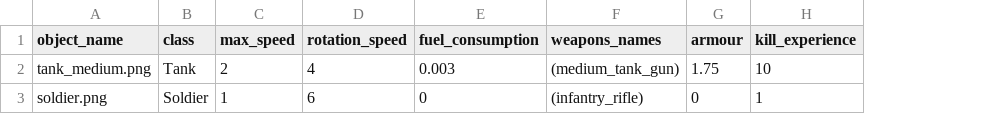
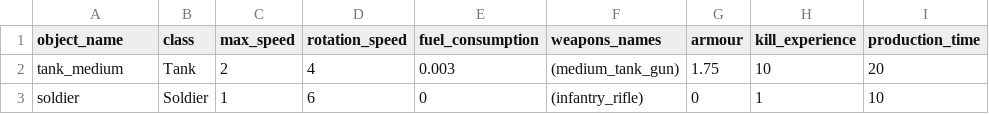
Before and after one commit to akapkotel/python_real_time_strategy_game, a CSV file: resources/configs/units.csv, drawn as a sheet; the diff names each change by its address in the sheet, - before the commit and + after, or states it on an @@ line.

Commit message:
1. Changed place where objects textures are set, colorized etc. to Gameobject and PlayerEntity classes. 2. Implemented simple units-production and production-enqueueing. Added production-button to the units-panel in UI. 3. Fixed WaypointsQueue working (bad order of arguments in one function).

```diff
--- a/resources/configs/units.csv
+++ b/resources/configs/units.csv
+column I (production_time), rows 2-3: 20 | 10
-A2 (object_name): tank_medium.png
+A2 (object_name): tank_medium
-A3 (object_name): soldier.png
+A3 (object_name): soldier
```
Also changed, not shown: 14 other files.
